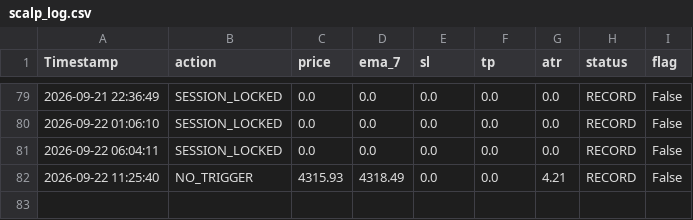
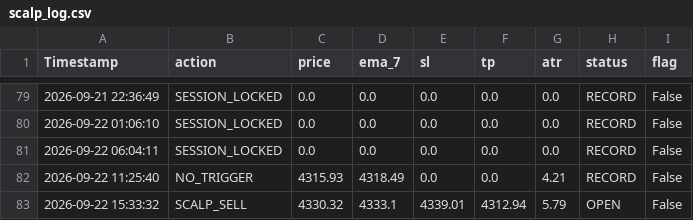
Before and after one commit to parfactmatch-cloud/gold-macro-dashboard, a CSV file: scalp_log.csv, drawn as a sheet; only a part is shown, gaps mark what is left out; the diff names each change by its address in the sheet, - before the commit and + after, or states it on an @@ line.

```diff
--- a/scalp_log.csv
+++ b/scalp_log.csv
+row 83: 2026-09-22 15:33:32 | SCALP_SELL | 4330.32 | 4333.1 | 4339.01 | 4312.94 | 5.79 | OPEN | False
```
